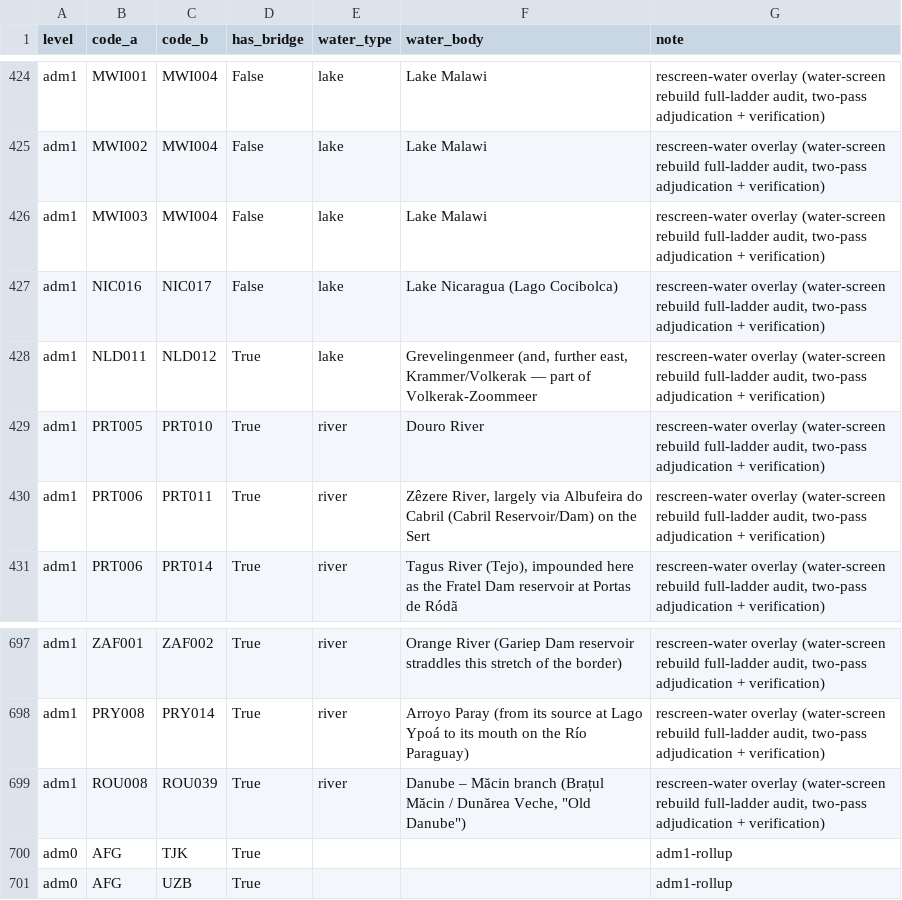
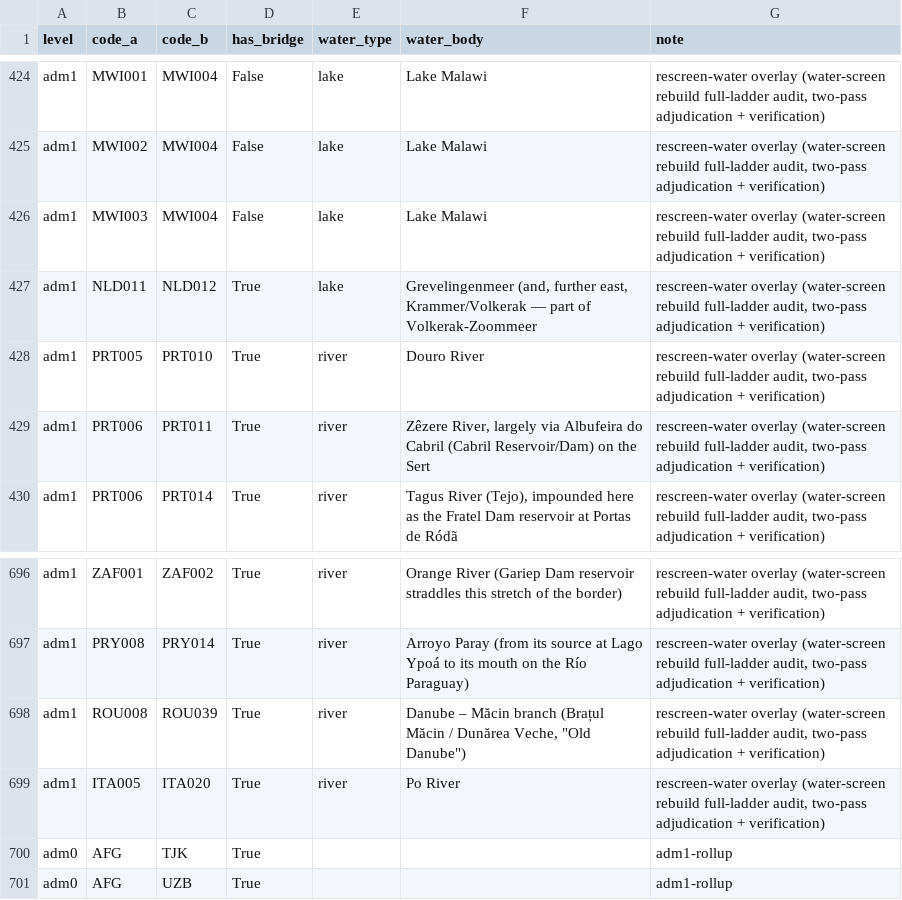
Before and after one commit to Hanshan-XY/MetacouplingLLM, a CSV file: src/metacouplingllm/data/water_separated_pairs.csv, drawn as a sheet; only a part is shown, gaps mark what is left out; removed rows and columns are numbered as before the commit, all else as after; the diff names each change by its address in the sheet, - before the commit and + after, or states it on an @@ line.

```diff
--- a/src/metacouplingllm/data/water_separated_pairs.csv
+++ b/src/metacouplingllm/data/water_separated_pairs.csv
-row 427: adm1 | NIC016 | NIC017 | False | lake | Lake Nicaragua (Lago Cocibolca) | rescreen-water overlay (water-screen rebuild full-ladder audit, two-pass adjudication + verification)
+row 699: adm1 | ITA005 | ITA020 | True | river | Po River | rescreen-water overlay (water-screen rebuild full-ladder audit, two-pass adjudication + verification)
```
Also changed, not shown: src/metacouplingllm/data/rescreen_water_overlay_pairs.csv, 7 other files.
